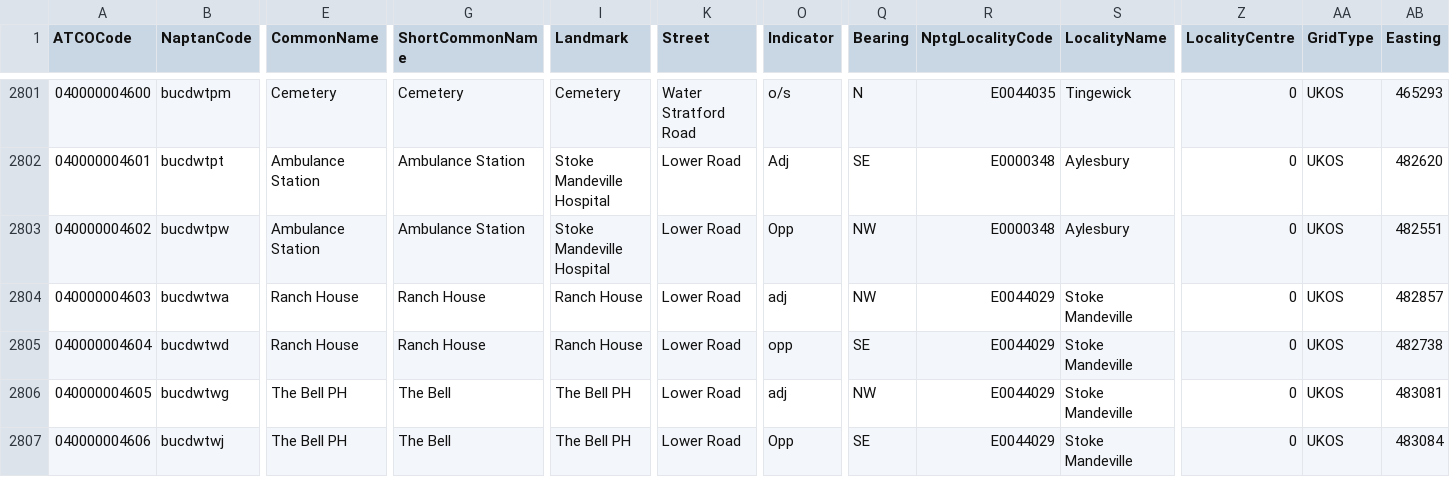
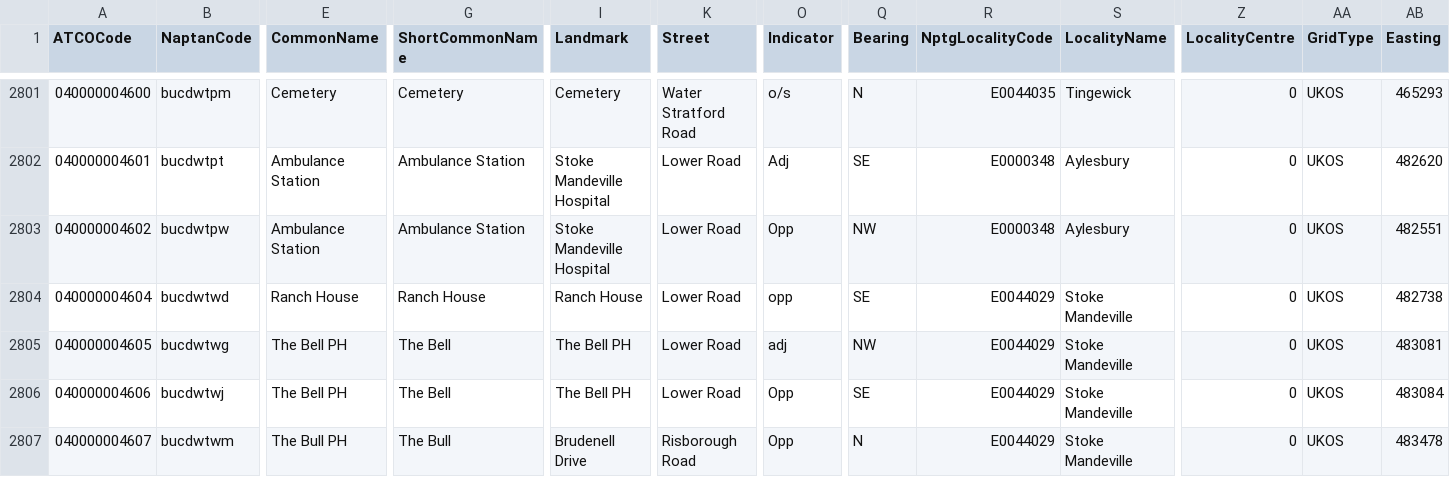
Before and after one commit to ldjb/naptan-nptg-history, a CSV file: 040Stops.csv, drawn as a sheet; only a part is shown, gaps mark what is left out; the shorter side is filled out with more unchanged rows; rows hold the shown columns only; the diff names each change by its address in the sheet, - before the commit and + after, or states it on an @@ line.

```diff
--- a/040Stops.csv
+++ b/040Stops.csv
-row 2804: 040000004603 | bucdwtwa | Ranch House | Ranch House | Ranch House | Lower Road | adj | NW | E0044029 | Stoke Mandeville | 0 | UKOS | 482857
```
Also changed, not shown: 019Stops.csv, 021Stops.csv, 37 other files.
